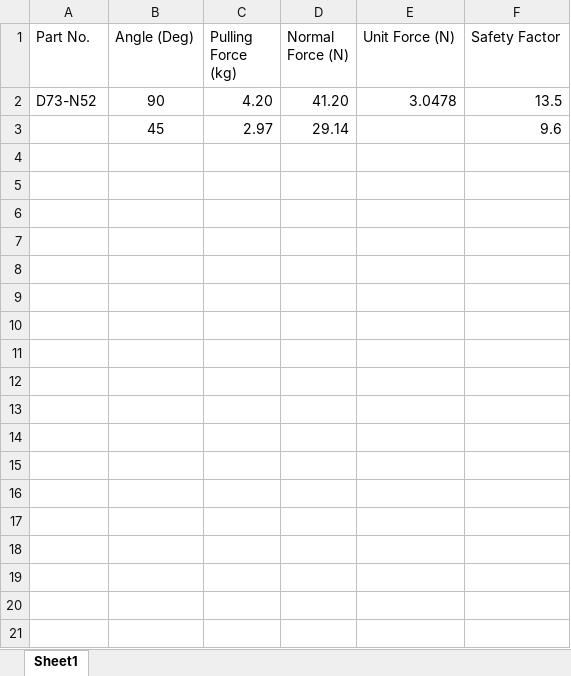
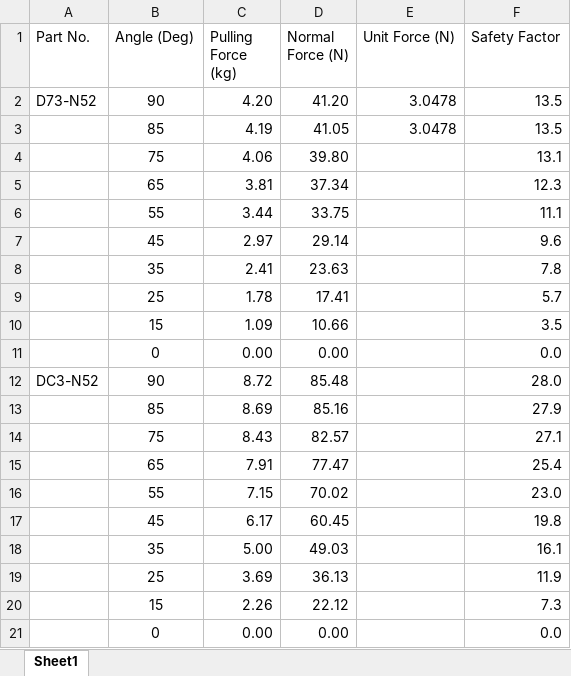
Before and after one commit to Gyrohammer/commapogo, an Excel workbook: force_calculations.xlsx, sheet Sheet1, drawn as a sheet; values as stored, in another font and other column widths than the file's, no borders; charts and pictures not drawn; the diff names each change by its address in the sheet, - before the commit and + after, or states it on an @@ line.

Commit message:
add another magnet to force calc

```diff
--- a/force_calculations.xlsx (sheet Sheet1)
+++ b/force_calculations.xlsx (sheet Sheet1)
+row 3:  | 85 | 4.19 | 41.05 | 3.0478 | 13.5
+row 4:  | 75 | 4.06 | 39.80 |  | 13.1
+row 5:  | 65 | 3.81 | 37.34 |  | 12.3
+row 6:  | 55 | 3.44 | 33.75 |  | 11.1
+row 8:  | 35 | 2.41 | 23.63 |  | 7.8
+row 9:  | 25 | 1.78 | 17.41 |  | 5.7
+row 10:  | 15 | 1.09 | 10.66 |  | 3.5
+row 11:  | 0 | 0.00 | 0.00 |  | 0.0
+row 12: DC3-N52 | 90 | 8.72 | 85.48 |  | 28.0
+row 13:  | 85 | 8.69 | 85.16 |  | 27.9
+row 14:  | 75 | 8.43 | 82.57 |  | 27.1
+row 15:  | 65 | 7.91 | 77.47 |  | 25.4
+row 16:  | 55 | 7.15 | 70.02 |  | 23.0
+row 17:  | 45 | 6.17 | 60.45 |  | 19.8
+row 18:  | 35 | 5.00 | 49.03 |  | 16.1
+row 19:  | 25 | 3.69 | 36.13 |  | 11.9
+row 20:  | 15 | 2.26 | 22.12 |  | 7.3
+row 21:  | 0 | 0.00 | 0.00 |  | 0.0
```
Also changed, not shown: formulas that keep their value, charts or pictures.
